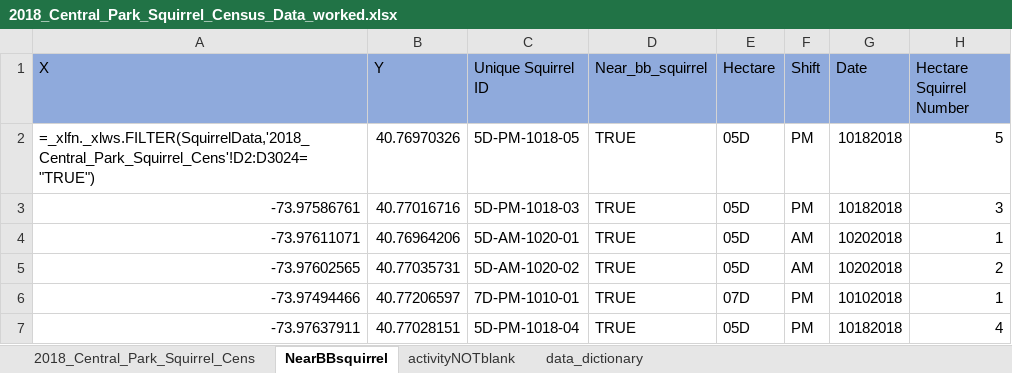
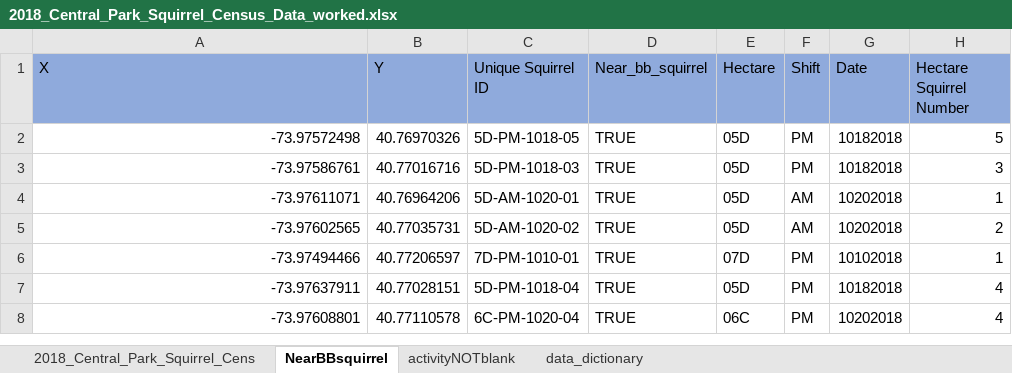
Before and after one commit to jcoolip/central_park_squirrels, an Excel workbook: 2018_Central_Park_Squirrel_Census_Data_worked.xlsx, sheet NearBBsquirrel, drawn as a sheet; only a part is shown; the shorter side is filled out with more unchanged rows; values as stored, in another font and other column widths than the file's, no borders; formulas are shown in place of their values; the diff names each change by its address in the sheet, - before the commit and + after, or states it on an @@ line.

Commit message:
Learned to copy and paste FILTER data since you can't manipulate the data that FILTER returns. neat

```diff
--- a/2018_Central_Park_Squirrel_Census_Data_worked.xlsx (sheet NearBBsquirrel)
+++ b/2018_Central_Park_Squirrel_Census_Data_worked.xlsx (sheet NearBBsquirrel)
-A2 (X): =_xlfn._xlws.FILTER(SquirrelData,'2018_Central_Park_Squirrel_Cens'!D2:D3024="TRUE")
+A2 (X): -73.97572498
```
Also changed, not shown: sheet activityNOTblank.
